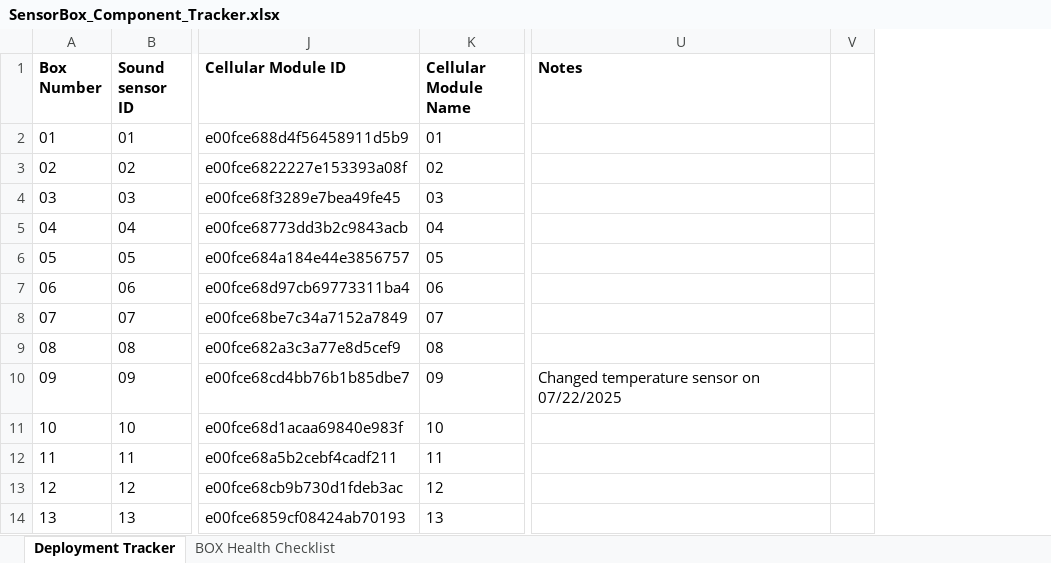
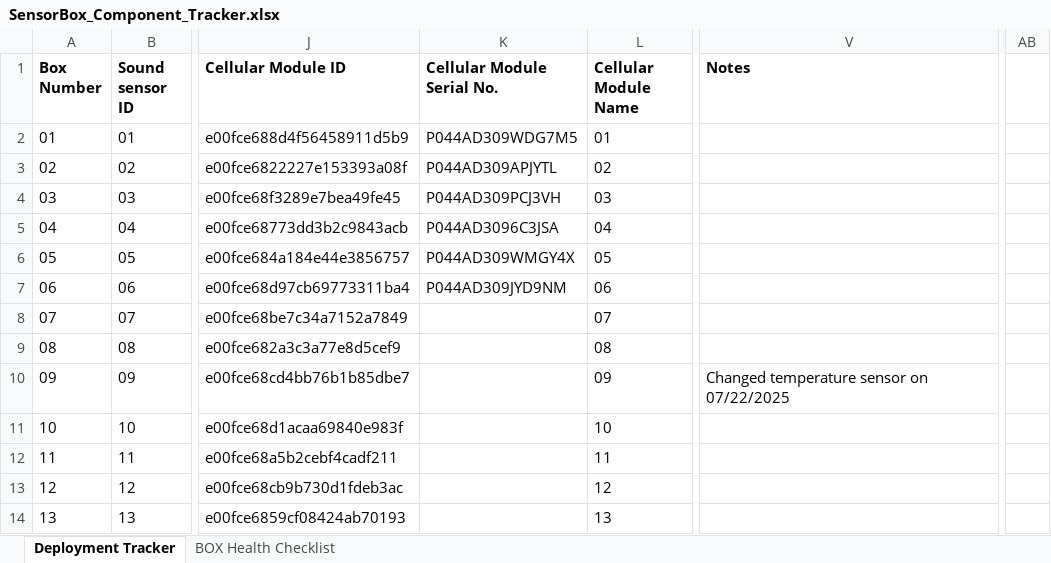
Before and after one commit to KriishAHate/CommonSENSES, an Excel workbook: Sensor Box Deployment Inventory /Deployment Invetory Excel File/SensorBox_Component_Tracker.xlsx, sheet Deployment Tracker, drawn as a sheet; only a part is shown, gaps mark what is left out; values as stored, in another font and other column widths than the file's, no borders; removed rows and columns are numbered as before the commit, all else as after; the diff names each change by its address in the sheet, - before the commit and + after, or states it on an @@ line.

Commit message:
Added Cellular Module Serial Number

```diff
--- a/Sensor Box Deployment Inventory /Deployment Invetory Excel File/SensorBox_Component_Tracker.xlsx (sheet Deployment Tracker)
+++ b/Sensor Box Deployment Inventory /Deployment Invetory Excel File/SensorBox_Component_Tracker.xlsx (sheet Deployment Tracker)
+column K (Cellular Module Serial No.), rows 2-7: P044AD309WDG7M5 | P044AD309APJYTL | P044AD309PCJ3VH | P044AD3096C3JSA | P044AD309WMGY4X | P044AD309JYD9NM
-column V, empty
+column AB, empty
```
